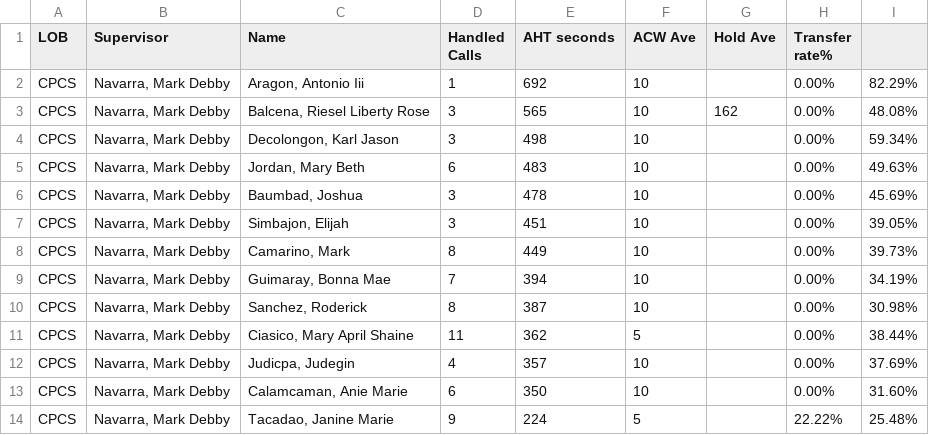
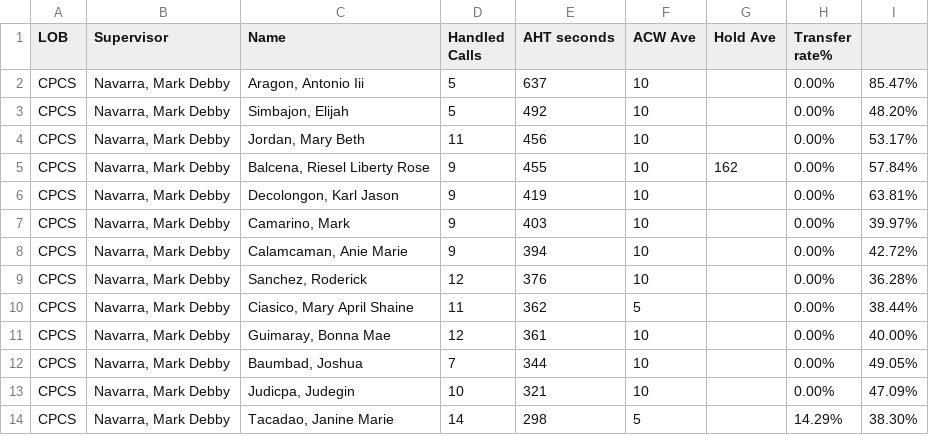
Before and after one commit to mosaicphl/CPCSAHTinterval, a CSV file: cpcs.csv, drawn as a sheet; only a part is shown; the diff covers the shown part only.

```diff
--- a/cpcs.csv
+++ b/cpcs.csv
@@ -1,14 +1,14 @@
 LOB,Supervisor,Name ,Handled Calls ,AHT seconds,ACW Ave,Hold Ave,Transfer rate%,
-CPCS,"Navarra, Mark Debby","Aragon, Antonio Iii",1,692,10,,0.00%,82.29%
-CPCS,"Navarra, Mark Debby","Balcena, Riesel Liberty Rose",3,565,10,162,0.00%,48.08%
-CPCS,"Navarra, Mark Debby","Decolongon, Karl Jason",3,498,10,,0.00%,59.34%
-CPCS,"Navarra, Mark Debby","Jordan, Mary Beth",6,483,10,,0.00%,49.63%
-CPCS,"Navarra, Mark Debby","Baumbad, Joshua",3,478,10,,0.00%,45.69%
-CPCS,"Navarra, Mark Debby","Simbajon, Elijah",3,451,10,,0.00%,39.05%
-CPCS,"Navarra, Mark Debby","Camarino, Mark",8,449,10,,0.00%,39.73%
-CPCS,"Navarra, Mark Debby","Guimaray, Bonna Mae",7,394,10,,0.00%,34.19%
-CPCS,"Navarra, Mark Debby","Sanchez, Roderick",8,387,10,,0.00%,30.98%
+CPCS,"Navarra, Mark Debby","Aragon, Antonio Iii",5,637,10,,0.00%,85.47%
+CPCS,"Navarra, Mark Debby","Simbajon, Elijah",5,492,10,,0.00%,48.20%
+CPCS,"Navarra, Mark Debby","Jordan, Mary Beth",11,456,10,,0.00%,53.17%
+CPCS,"Navarra, Mark Debby","Balcena, Riesel Liberty Rose",9,455,10,162,0.00%,57.84%
+CPCS,"Navarra, Mark Debby","Decolongon, Karl Jason",9,419,10,,0.00%,63.81%
+CPCS,"Navarra, Mark Debby","Camarino, Mark",9,403,10,,0.00%,39.97%
+CPCS,"Navarra, Mark Debby","Calamcaman, Anie Marie",9,394,10,,0.00%,42.72%
+CPCS,"Navarra, Mark Debby","Sanchez, Roderick",12,376,10,,0.00%,36.28%
 CPCS,"Navarra, Mark Debby","Ciasico, Mary April Shaine",11,362,5,,0.00%,38.44%
-CPCS,"Navarra, Mark Debby","Judicpa, Judegin",4,357,10,,0.00%,37.69%
-CPCS,"Navarra, Mark Debby","Calamcaman, Anie Marie",6,350,10,,0.00%,31.60%
-CPCS,"Navarra, Mark Debby","Tacadao, Janine Marie",9,224,5,,22.22%,25.48%
+CPCS,"Navarra, Mark Debby","Guimaray, Bonna Mae",12,361,10,,0.00%,40.00%
+CPCS,"Navarra, Mark Debby","Baumbad, Joshua",7,344,10,,0.00%,49.05%
+CPCS,"Navarra, Mark Debby","Judicpa, Judegin",10,321,10,,0.00%,47.09%
+CPCS,"Navarra, Mark Debby","Tacadao, Janine Marie",14,298,5,,14.29%,38.30%
```
Also changed, not shown: 2 added rows, 2 removed rows and 12 edited cells elsewhere in this file, cpcsAHT.csv.
